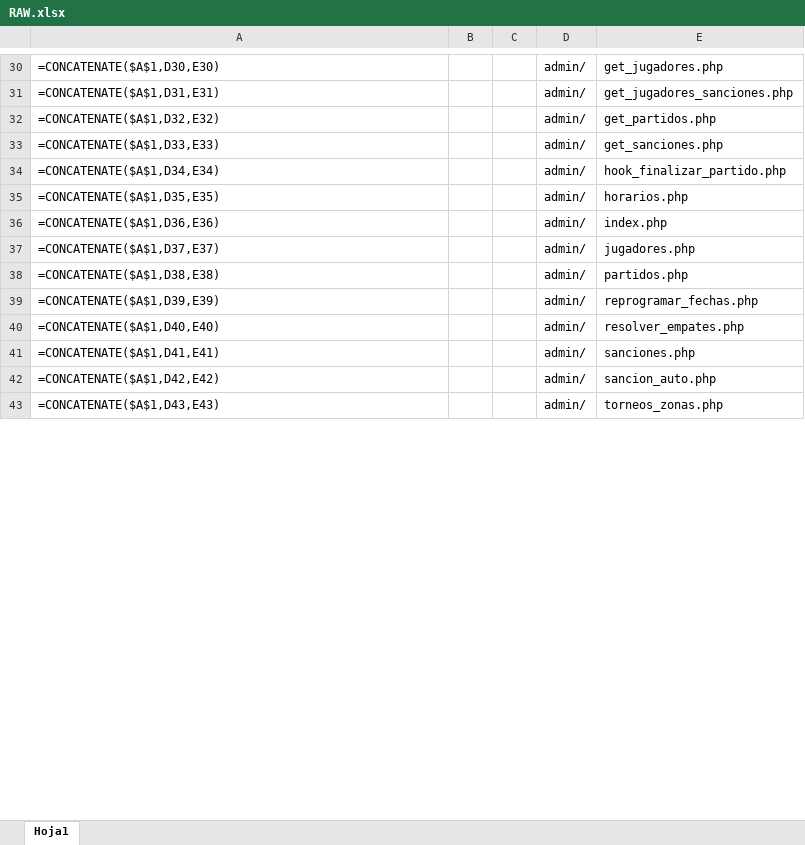
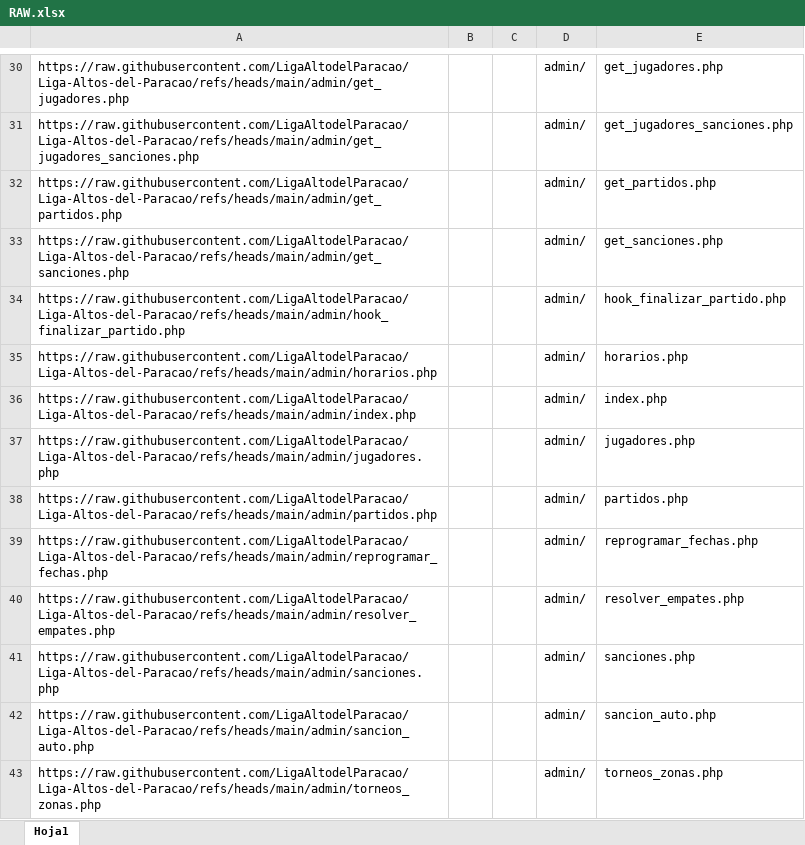
Before and after one commit to LigaAltodelParacao/Liga-Altos-del-Paracao, an Excel workbook: RAW.xlsx, sheet Hoja1, drawn as a sheet; only a part is shown, gaps mark what is left out; values as stored, in another font and other column widths than the file's, no borders; formulas are shown in place of their values; the diff covers the shown part only; the diff names each change by its address in the sheet, - before the commit and + after, or states it on an @@ line.

```diff
--- a/RAW.xlsx (sheet Hoja1)
+++ b/RAW.xlsx (sheet Hoja1)
-A30: =CONCATENATE($A$1,D30,E30)
+A30: https://raw.githubusercontent.com/LigaAltodelParacao/Liga-Altos-del-Paracao/refs/heads/main/admin/get_jugadores.php
-A31: =CONCATENATE($A$1,D31,E31)
+A31: https://raw.githubusercontent.com/LigaAltodelParacao/Liga-Altos-del-Paracao/refs/heads/main/admin/get_jugadores_sanciones.php
-A32: =CONCATENATE($A$1,D32,E32)
+A32: https://raw.githubusercontent.com/LigaAltodelParacao/Liga-Altos-del-Paracao/refs/heads/main/admin/get_partidos.php
-A33: =CONCATENATE($A$1,D33,E33)
+A33: https://raw.githubusercontent.com/LigaAltodelParacao/Liga-Altos-del-Paracao/refs/heads/main/admin/get_sanciones.php
-A34: =CONCATENATE($A$1,D34,E34)
+A34: https://raw.githubusercontent.com/LigaAltodelParacao/Liga-Altos-del-Paracao/refs/heads/main/admin/hook_finalizar_partido.php
-A35: =CONCATENATE($A$1,D35,E35)
+A35: https://raw.githubusercontent.com/LigaAltodelParacao/Liga-Altos-del-Paracao/refs/heads/main/admin/horarios.php
-A36: =CONCATENATE($A$1,D36,E36)
+A36: https://raw.githubusercontent.com/LigaAltodelParacao/Liga-Altos-del-Paracao/refs/heads/main/admin/index.php
-A37: =CONCATENATE($A$1,D37,E37)
+A37: https://raw.githubusercontent.com/LigaAltodelParacao/Liga-Altos-del-Paracao/refs/heads/main/admin/jugadores.php
-A38: =CONCATENATE($A$1,D38,E38)
+A38: https://raw.githubusercontent.com/LigaAltodelParacao/Liga-Altos-del-Paracao/refs/heads/main/admin/partidos.php
-A39: =CONCATENATE($A$1,D39,E39)
+A39: https://raw.githubusercontent.com/LigaAltodelParacao/Liga-Altos-del-Paracao/refs/heads/main/admin/reprogramar_fechas.php
-A40: =CONCATENATE($A$1,D40,E40)
+A40: https://raw.githubusercontent.com/LigaAltodelParacao/Liga-Altos-del-Paracao/refs/heads/main/admin/resolver_empates.php
-A41: =CONCATENATE($A$1,D41,E41)
+A41: https://raw.githubusercontent.com/LigaAltodelParacao/Liga-Altos-del-Paracao/refs/heads/main/admin/sanciones.php
-A42: =CONCATENATE($A$1,D42,E42)
+A42: https://raw.githubusercontent.com/LigaAltodelParacao/Liga-Altos-del-Paracao/refs/heads/main/admin/sancion_auto.php
-A43: =CONCATENATE($A$1,D43,E43)
+A43: https://raw.githubusercontent.com/LigaAltodelParacao/Liga-Altos-del-Paracao/refs/heads/main/admin/torneos_zonas.php
```
Also changed, not shown: 149 edited cells and cell formats elsewhere in this sheet, 1 other file.
